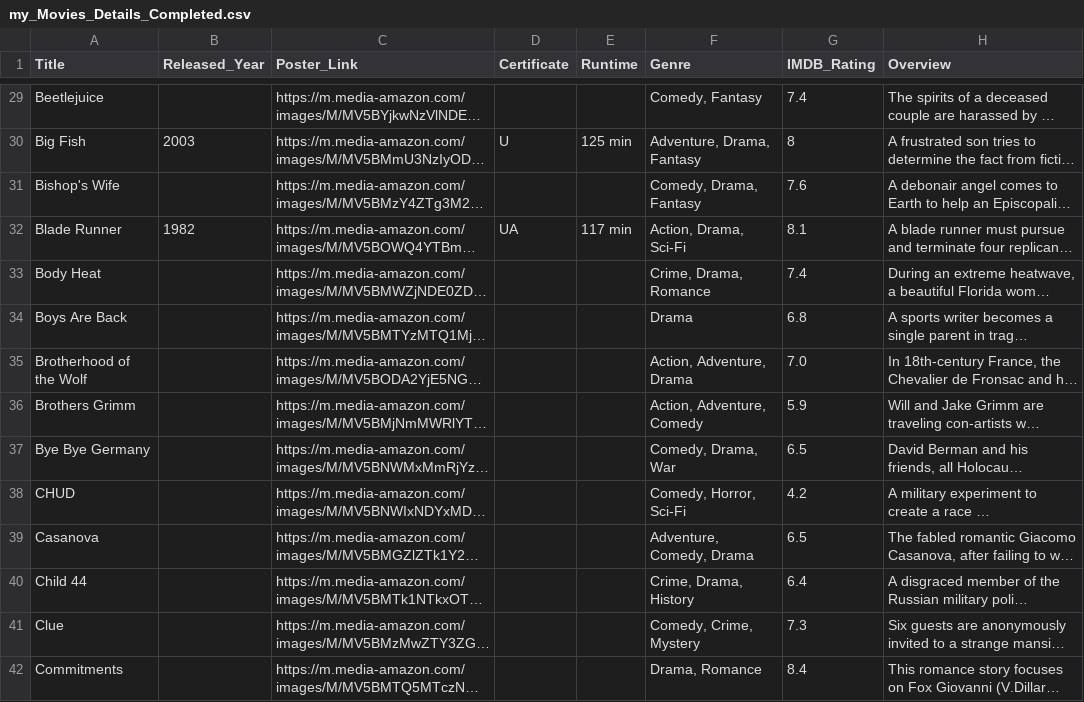
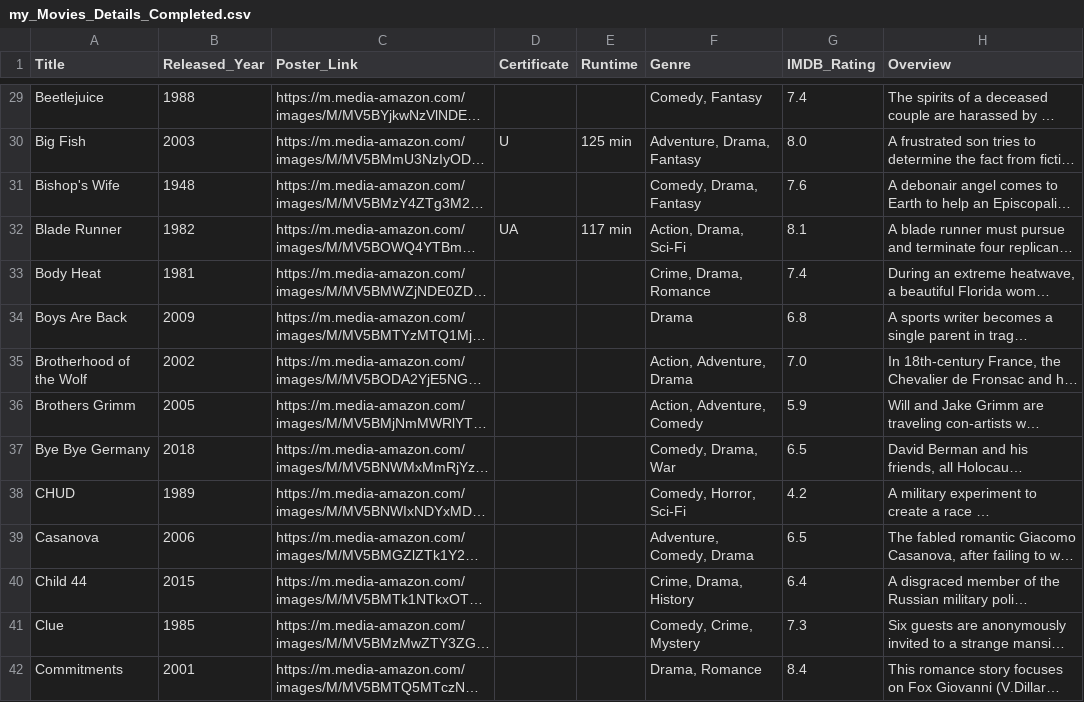
Before and after one commit to damovand/syntax_samples, a CSV file: data/my_Movies_Details_Completed.csv, drawn as a sheet; only a part is shown, gaps mark what is left out; long unchanged cells end in …; the diff covers the shown part only; the diff names each change by its address in the sheet, - before the commit and + after, or states it on an @@ line.

```diff
--- a/data/my_Movies_Details_Completed.csv
+++ b/data/my_Movies_Details_Completed.csv
-B29 (Released_Year): (empty)
+B29 (Released_Year): 1988
-G30 (IMDB_Rating): 8
+G30 (IMDB_Rating): 8.0
-B31 (Released_Year): (empty)
+B31 (Released_Year): 1948
-B33 (Released_Year): (empty)
+B33 (Released_Year): 1981
-B34 (Released_Year): (empty)
+B34 (Released_Year): 2009
-B35 (Released_Year): (empty)
+B35 (Released_Year): 2002
-B36 (Released_Year): (empty)
+B36 (Released_Year): 2005
-B37 (Released_Year): (empty)
+B37 (Released_Year): 2018
-B38 (Released_Year): (empty)
+B38 (Released_Year): 1989
-B39 (Released_Year): (empty)
+B39 (Released_Year): 2006
-B40 (Released_Year): (empty)
+B40 (Released_Year): 2015
-B41 (Released_Year): (empty)
+B41 (Released_Year): 1985
-B42 (Released_Year): (empty)
+B42 (Released_Year): 2001
```
Also changed, not shown: 162 edited cells elsewhere in this file, data/My_Movies_Dated.csv, data/my_Movies_Detailed.csv, 4 other files.
